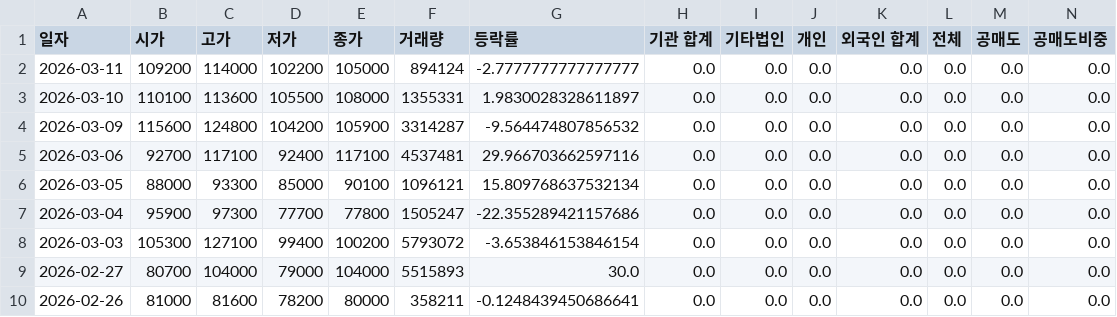
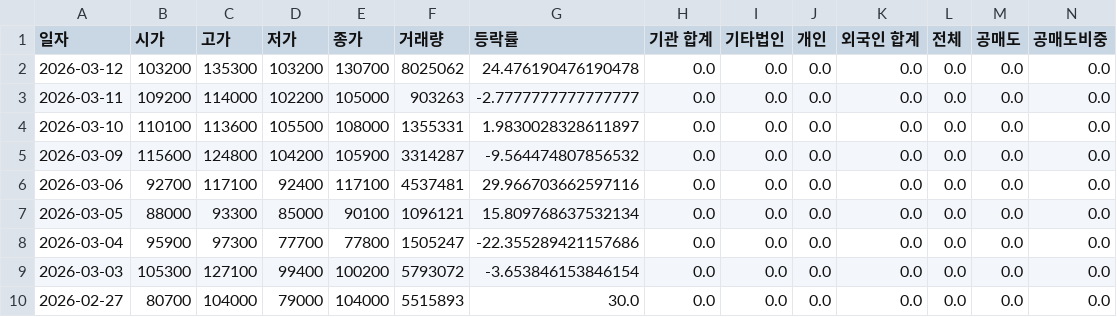
Before and after one commit to ccyun95/Power_telecom_display_work, a CSV file: data/HD_Hyundai_Energy_Solutions_322000_stock_data.csv, drawn as a sheet; only a part is shown; the shorter side is filled out with more unchanged rows; addresses are those after the commit; rows hold the shown columns only; the diff names each change by its address in the sheet, - before the commit and + after, or states it on an @@ line.

```diff
--- a/data/HD_Hyundai_Energy_Solutions_322000_stock_data.csv
+++ b/data/HD_Hyundai_Energy_Solutions_322000_stock_data.csv
+row 2: 2026-03-12 | 103200 | 135300 | 103200 | 130700 | 8025062 | 24.476190476190478 | 0.0 | 0.0 | 0.0 | 0.0 | 0.0 | 0.0 | 0.0
-F3 (거래량): 894124
+F3 (거래량): 903263
```
Also changed, not shown: data/HD_Hyundai_Electric_267260_stock_data.csv, data/LS_Electric_010120_stock_data.csv, 10 other files.
